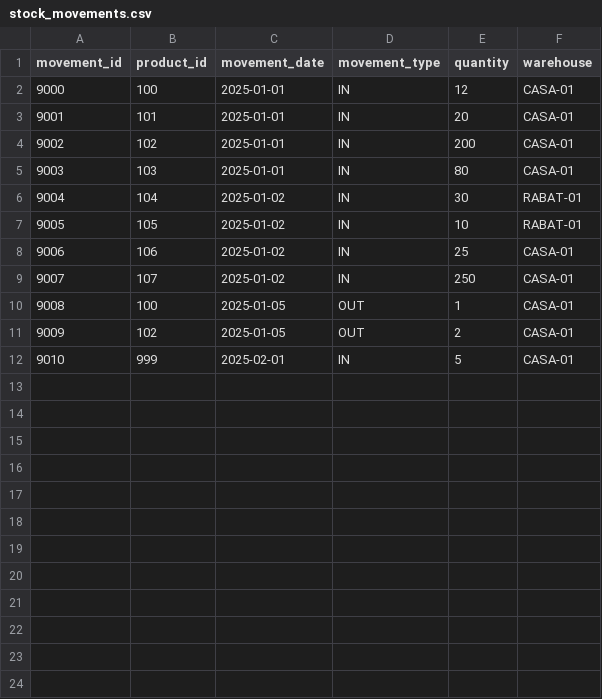
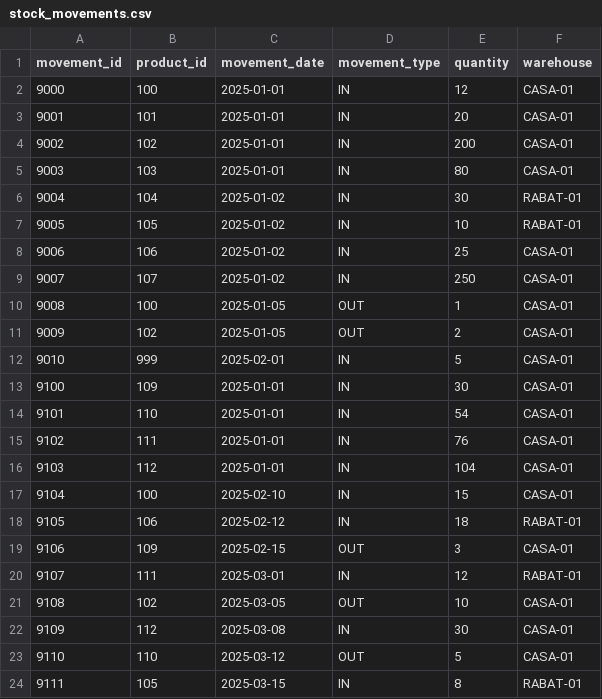
Before and after one commit to lnajdi/business-intelligence-labs, a CSV file: labs/lab01_hop_duckdb/data/raw/stock_movements.csv, drawn as a sheet.

```diff
--- a/labs/lab01_hop_duckdb/data/raw/stock_movements.csv
+++ b/labs/lab01_hop_duckdb/data/raw/stock_movements.csv
@@ -12 +12,13 @@ movement_id,product_id,movement_date,movement_type,quantity,warehouse
 9010,999,2025-02-01,IN,5,CASA-01
+9100,109,2025-01-01,IN,30,CASA-01
+9101,110,2025-01-01,IN,54,CASA-01
+9102,111,2025-01-01,IN,76,CASA-01
+9103,112,2025-01-01,IN,104,CASA-01
+9104,100,2025-02-10,IN,15,CASA-01
+9105,106,2025-02-12,IN,18,RABAT-01
+9106,109,2025-02-15,OUT,3,CASA-01
+9107,111,2025-03-01,IN,12,RABAT-01
+9108,102,2025-03-05,OUT,10,CASA-01
+9109,112,2025-03-08,IN,30,CASA-01
+9110,110,2025-03-12,OUT,5,CASA-01
+9111,105,2025-03-15,IN,8,RABAT-01
```
Also changed, not shown: labs/lab01_hop_duckdb/data/raw/customers.csv, labs/lab01_hop_duckdb/data/raw/order_items.csv, 49 other files.
